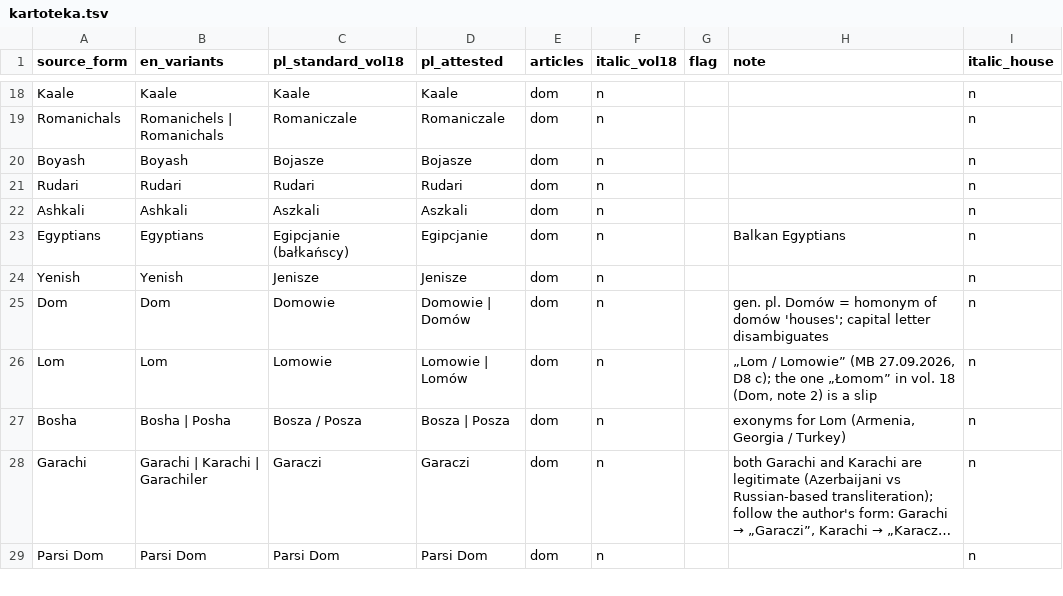
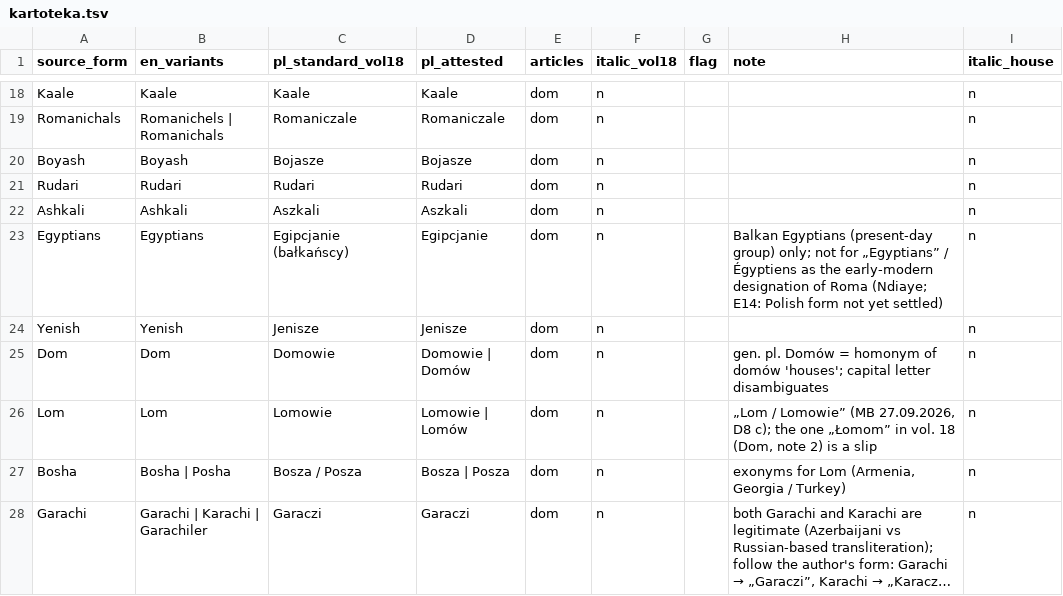
Before and after one commit to blessero/srom-cloud, a TSV file: .claude/skills/srom-kanon/references/kartoteka.tsv, drawn as a sheet; only a part is shown, gaps mark what is left out; the shorter side is filled out with more unchanged rows; long unchanged cells end in ….

```diff
--- a/.claude/skills/srom-kanon/references/kartoteka.tsv
+++ b/.claude/skills/srom-kanon/references/kartoteka.tsv
@@ -22,3 +22,3 @@ Rudari	Rudari	Rudari	Rudari	dom	n			n
 Ashkali	Ashkali	Aszkali	Aszkali	dom	n			n
-Egyptians	Egyptians	Egipcjanie (bałkańscy)	Egipcjanie	dom	n		Balkan Egyptians	n
+Egyptians	Egyptians	Egipcjanie (bałkańscy)	Egipcjanie	dom	n		Balkan Egyptians (present-day group) only; not for „Egyptians” / Égyptiens as the early-modern designation of Roma (Ndiaye; E14: Polish form not yet settled)	n
 Yenish	Yenish	Jenisze	Jenisze	dom	n			n
```
Also changed, not shown: 12 other files.
